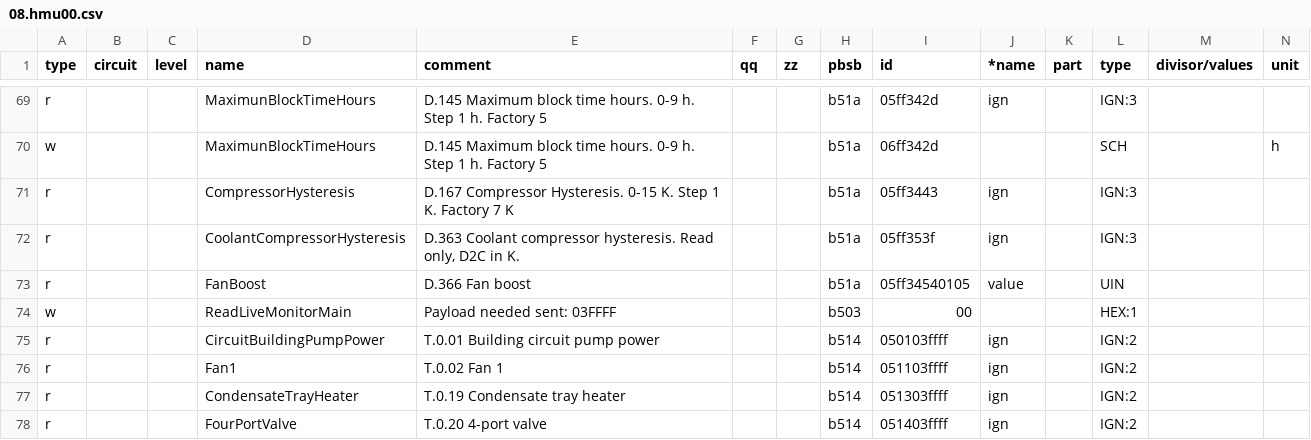
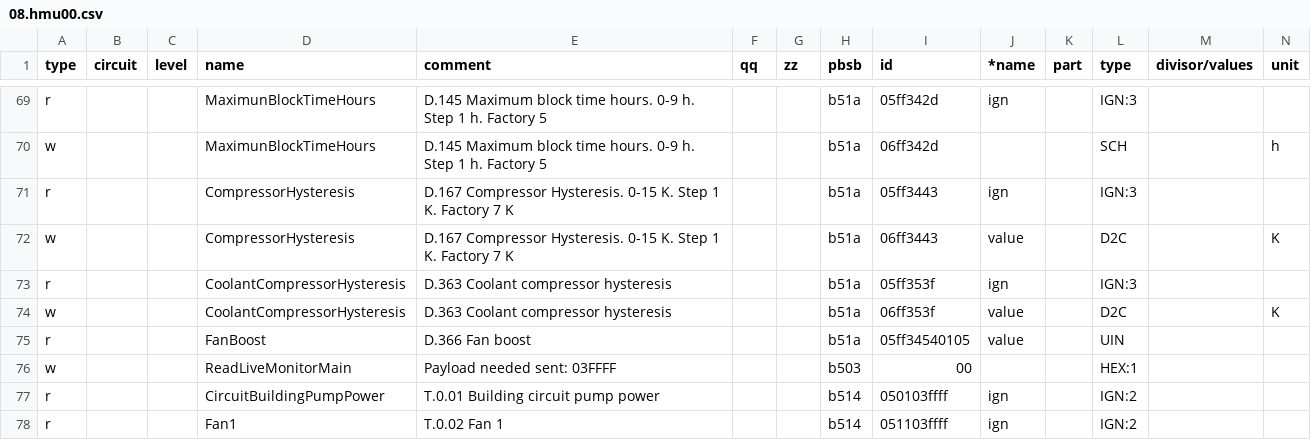
Before and after one commit to edudele/ebusd-configuration, a CSV file: outcsv/@ebusd/ebus-typespec/vaillant/08.hmu00.csv, drawn as a sheet; only a part is shown, gaps mark what is left out; the shorter side is filled out with more unchanged rows; addresses are those after the commit; rows hold the shown columns only; the diff names each change by its address in the sheet, - before the commit and + after, or states it on an @@ line.

Commit message:
feat(ebusd): habilitar escritura para parametros de bivalencia ACS, calefaccion continua e histeresis

```diff
--- a/outcsv/@ebusd/ebus-typespec/vaillant/08.hmu00.csv
+++ b/outcsv/@ebusd/ebus-typespec/vaillant/08.hmu00.csv
+row 72: w |  |  | CompressorHysteresis | D.167 Compressor Hysteresis. 0-15 K. Step 1 K. Factory 7 K |  |  | b51a | 06ff3443 | value |  | D2C |  | K
-E73 (comment): …Coolant compressor hysteresis. Read only, D2C in K.
+E73 (comment): …Coolant compressor hysteresis
+row 74: w |  |  | CoolantCompressorHysteresis | D.363 Coolant compressor hysteresis |  |  | b51a | 06ff353f | value |  | D2C |  | K
```
Also changed, not shown: 3 other files.
